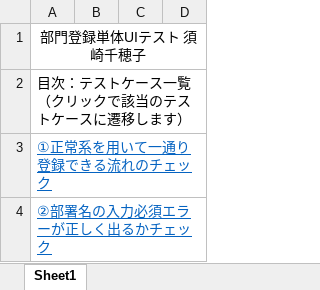
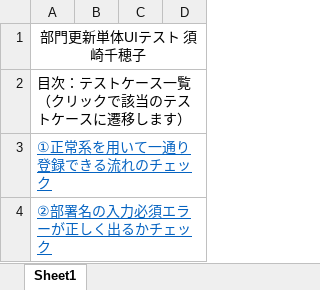
Before and after one commit to Suzaki-0420/csharp_training_202605, an Excel workbook: docs/03_test/部門更新のテストケース.xlsx, sheet Sheet1, drawn as a sheet; only a part is shown; values as stored, in another font and other column widths than the file's, no borders; charts and pictures not drawn; the diff names each change by its address in the sheet, - before the commit and + after, or states it on an @@ line.

```diff
--- a/docs/03_test/部門更新のテストケース.xlsx (sheet Sheet1)
+++ b/docs/03_test/部門更新のテストケース.xlsx (sheet Sheet1)
-A1: 部門登録単体UIテスト 須崎千穂子
+A1: 部門更新単体UIテスト 須崎千穂子
```
Also changed, not shown: charts or pictures, docs/03_test/従業員更新のテストケース.xlsx, 5 other files.
